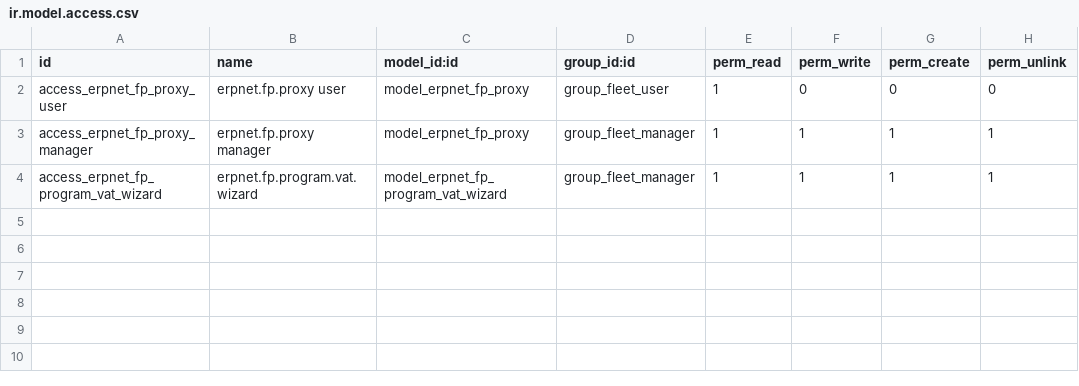
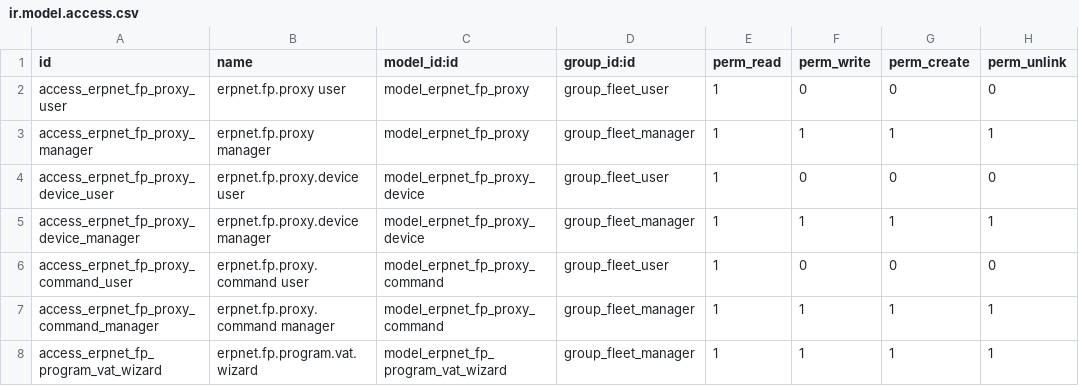
Before and after one commit to rosenvladimirov/l10n-bulgaria, a CSV file: l10n_bg_erp_net_fp_fleet/security/ir.model.access.csv, drawn as a sheet; the diff names each change by its address in the sheet, - before the commit and + after, or states it on an @@ line.

```diff
--- a/l10n_bg_erp_net_fp_fleet/security/ir.model.access.csv
+++ b/l10n_bg_erp_net_fp_fleet/security/ir.model.access.csv
+row 4: access_erpnet_fp_proxy_device_user | erpnet.fp.proxy.device user | model_erpnet_fp_proxy_device | group_fleet_user | 1 | 0 | 0 | 0
+row 5: access_erpnet_fp_proxy_device_manager | erpnet.fp.proxy.device manager | model_erpnet_fp_proxy_device | group_fleet_manager | 1 | 1 | 1 | 1
+row 6: access_erpnet_fp_proxy_command_user | erpnet.fp.proxy.command user | model_erpnet_fp_proxy_command | group_fleet_user | 1 | 0 | 0 | 0
+row 7: access_erpnet_fp_proxy_command_manager | erpnet.fp.proxy.command manager | model_erpnet_fp_proxy_command | group_fleet_manager | 1 | 1 | 1 | 1
```
Also changed, not shown: 11 other files.
